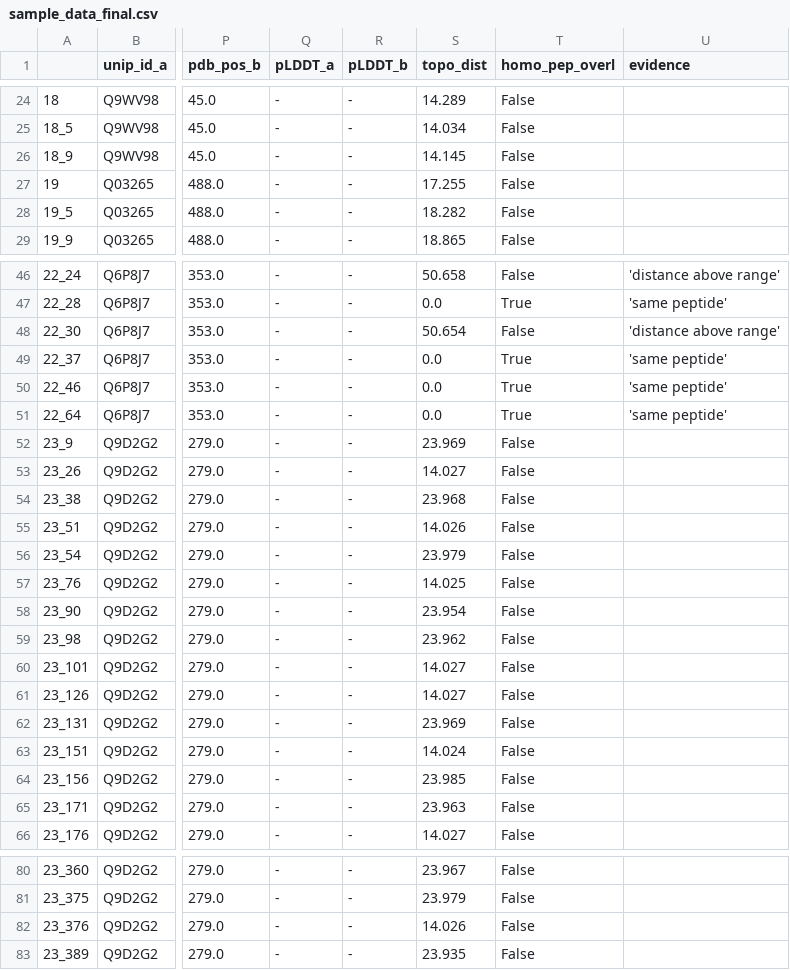
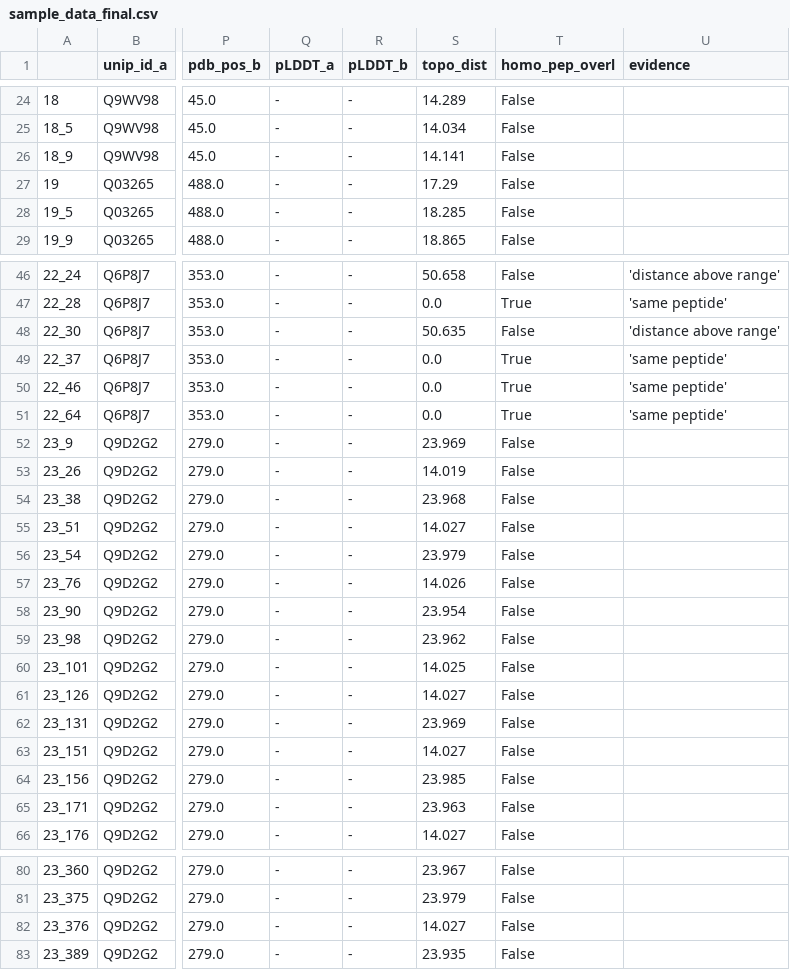
Before and after one commit to KohlbacherLab/CLAUDIO, a CSV file: data/out/full/sample_data_final.csv, drawn as a sheet; only a part is shown, gaps mark what is left out; the diff covers the shown part only; the diff names each change by its address in the sheet, - before the commit and + after, or states it on an @@ line.

```diff
--- a/data/out/full/sample_data_final.csv
+++ b/data/out/full/sample_data_final.csv
-S26 (topo_dist): 14.145
+S26 (topo_dist): 14.141
-S27 (topo_dist): 17.255
+S27 (topo_dist): 17.29
-S28 (topo_dist): 18.282
+S28 (topo_dist): 18.285
-S48 (topo_dist): 50.654
+S48 (topo_dist): 50.635
-S53 (topo_dist): 14.027
+S53 (topo_dist): 14.019
-S55 (topo_dist): 14.026
+S55 (topo_dist): 14.027
-S57 (topo_dist): 14.025
+S57 (topo_dist): 14.026
-S60 (topo_dist): 14.027
+S60 (topo_dist): 14.025
-S63 (topo_dist): 14.024
+S63 (topo_dist): 14.027
-S82 (topo_dist): 14.026
+S82 (topo_dist): 14.027
```
Also changed, not shown: 1 added row and 11 edited cells elsewhere in this file, data/in/sample_data.csv, data/out/full/sample_data_unique_proteins.csv, 20 other files.
